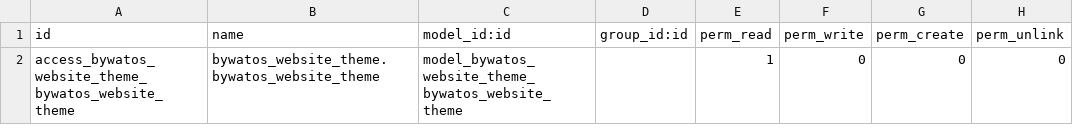
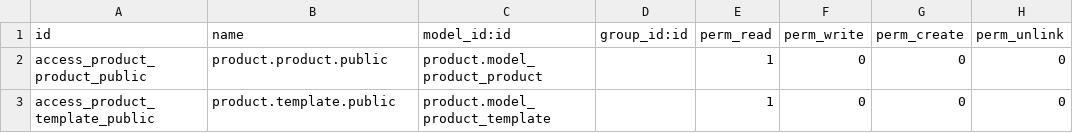
Before and after one commit to Bokanovskie/ByWatosOdoo10, a CSV file: bywatos_website_theme/security/ir.model.access.csv, drawn as a sheet.

Commit message:
Initialisation de la vue product Création du controler Création du template aside bar Ajout des droits pour le profile portal

```diff
--- a/bywatos_website_theme/security/ir.model.access.csv
+++ b/bywatos_website_theme/security/ir.model.access.csv
@@ -1,2 +1,3 @@
 id,name,model_id:id,group_id:id,perm_read,perm_write,perm_create,perm_unlink
-access_bywatos_website_theme_bywatos_website_theme,bywatos_website_theme.bywatos_website_theme,model_bywatos_website_theme_bywatos_website_theme,,1,0,0,0
+access_product_product_public,product.product.public,product.model_product_product,,1,0,0,0
+access_product_template_public,product.template.public,product.model_product_template,,1,0,0,0
```
Also changed, not shown: 5 other files.
